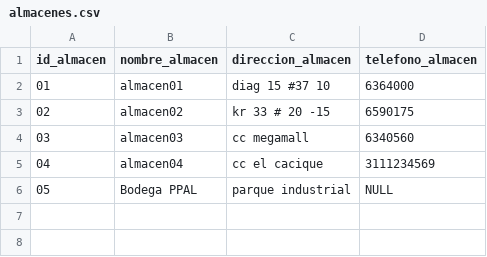
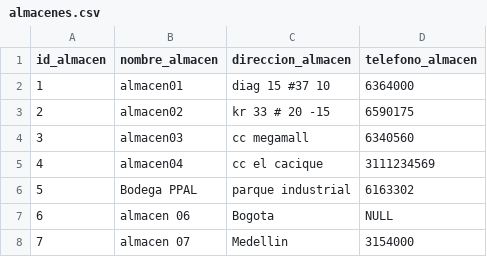
Before and after one commit to DavidEngSys/ProyectoCiclo3, a CSV file: infoDB/almacenes.csv, drawn as a sheet; the diff names each change by its address in the sheet, - before the commit and + after, or states it on an @@ line.

```diff
--- a/infoDB/almacenes.csv
+++ b/infoDB/almacenes.csv
@@ column A (id_almacen) renumbered between rows 2 and 6 @@
-D6 (telefono_almacen): NULL
+D6 (telefono_almacen): 6163302
+row 7: 6 | almacen 06 | Bogota | NULL
+row 8: 7 | almacen 07 | Medellin | 3154000
```
Also changed, not shown: 4 other files.
